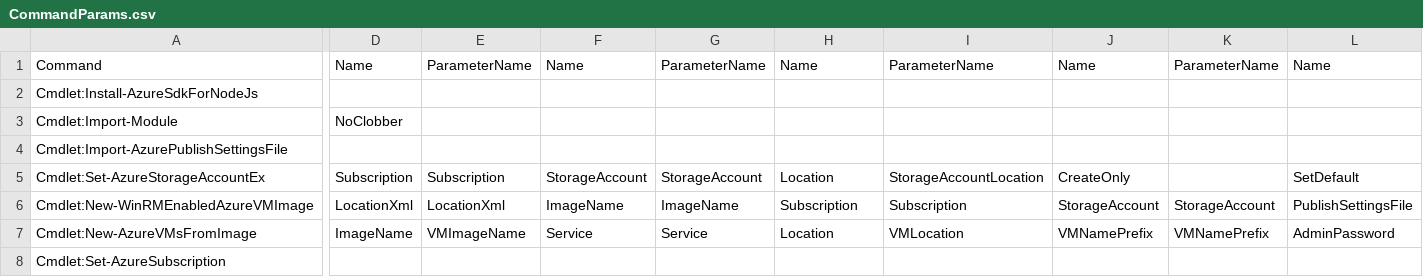
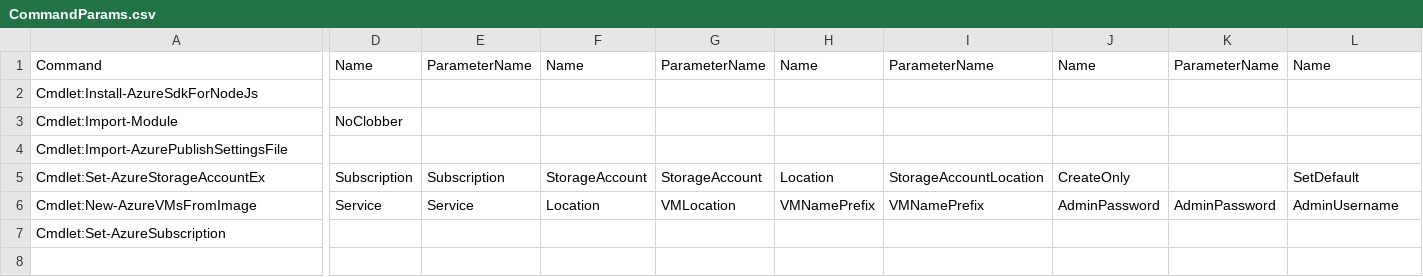
Before and after one commit to selvamohandoss/inst4wa, a CSV file: Inst4WA.Test/TestCases/Test-Azure-New-AzureVMsFromImage/CommandParams.csv, drawn as a sheet; only a part is shown, gaps mark what is left out; removed rows and columns are numbered as before the commit, all else as after; rows hold the shown columns only; the diff covers the shown part only; the diff names each change by its address in the sheet, - before the commit and + after, or states it on an @@ line.

Commit message:
1. Support for mooncake 2. Support for Azure SDK 2.0 3. Bug Publishsettings v2.0

```diff
--- a/Inst4WA.Test/TestCases/Test-Azure-New-AzureVMsFromImage/CommandParams.csv
+++ b/Inst4WA.Test/TestCases/Test-Azure-New-AzureVMsFromImage/CommandParams.csv
-row 6: Cmdlet:New-WinRMEnabledAzureVMImage | LocationXml | LocationXml | ImageName | ImageName | Subscription | Subscription | StorageAccount | StorageAccount | PublishSettingsFile
-D6: ImageName
+D6: Service
-E6: VMImageName
+E6: Service
-F6: Service
+F6: Location
-G6: Service
+G6: VMLocation
-H6: Location
+H6: VMNamePrefix
-I6: VMLocation
+I6: VMNamePrefix
-J6: VMNamePrefix
+J6: AdminPassword
-K6: VMNamePrefix
+K6: AdminPassword
-L6: AdminPassword
+L6: AdminUsername
```
Also changed, not shown: 1 edited cell elsewhere in this file, Inst4WA.Test/TestCases/Test-Azure-New-AzureVMsFromImage/ParamValues.csv, Inst4WA.Test/TestCases/Test-Azure-New-AzureVMsFromImage/StepSequences.csv, 35 other files.
